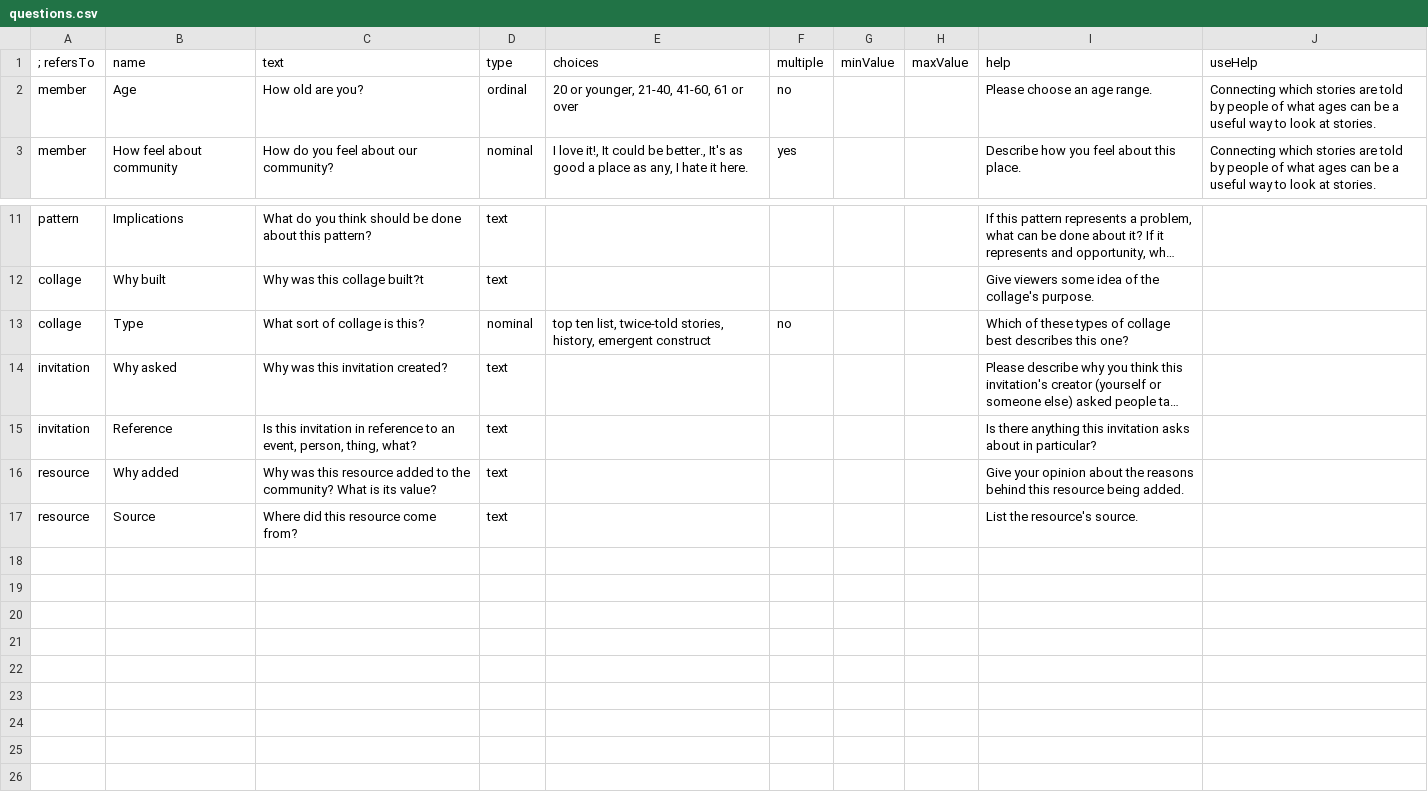
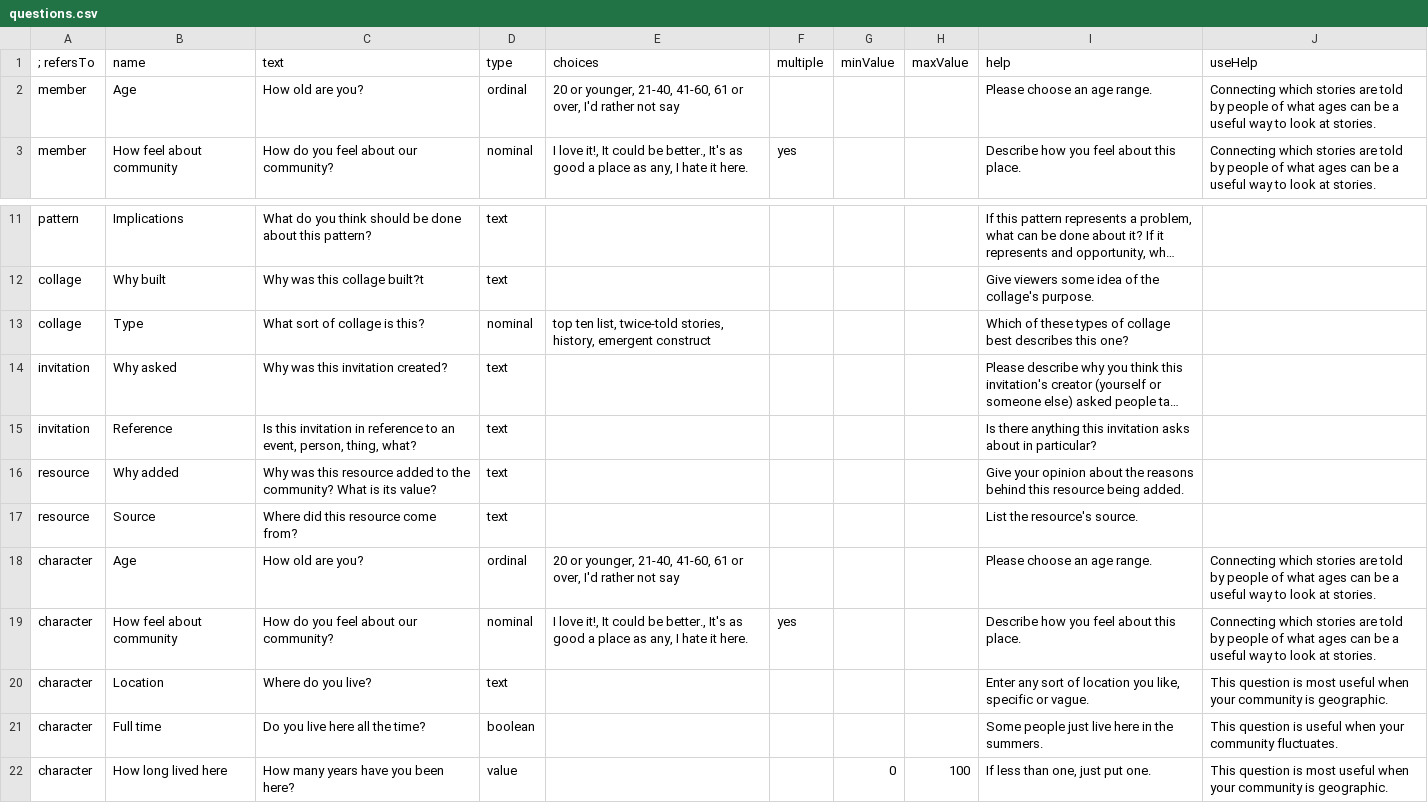
Before and after one commit to cfkurtz/rakontu, a CSV file: Rakontu/questions.csv, drawn as a sheet; only a part is shown, gaps mark what is left out; long unchanged cells end in …; the diff names each change by its address in the sheet, - before the commit and + after, or states it on an @@ line.

Commit message:
Now characters have questions, just like members (in fact they will usually be the same but the community managers can decide that). This will make it possible to query on stories told by characters with particular answers to questions. Also, characters (like questions and members) cannot be deleted, only inactivated. All of this is to keep "referential integrity" intact in the database, and also to make it easier to undo mistakes that would otherwise delete a lot of information.

```diff
--- a/Rakontu/questions.csv
+++ b/Rakontu/questions.csv
-E2 (choices): …61 or over
+E2 (choices): …61 or over, I'd rather not say
-F2 (multiple): no
+F2 (multiple): (empty)
-F13 (multiple): no
+F13 (multiple): (empty)
+row 18: character | Age | How old are you? | ordinal | 20 or younger, 21-40, 41-60, 61 or over, I'd rather not say |  |  |  | Please choose an age range. | Connecting which stories are told by people of what ages can be a useful way to look at stories.
+row 19: character | How feel about community | How do you feel about our community? | nominal | I love it!, It could be better., It's as good a place as any, I hate it here. | yes |  |  | Describe how you feel about this place. | Connecting which stories are told by people of what ages can be a useful way to look at stories.
+row 20: character | Location | Where do you live? | text |  |  |  |  | Enter any sort of location you like, specific or vague. | This question is most useful when your community is geographic.
+row 21: character | Full time | Do you live here all the time? | boolean |  |  |  |  | Some people just live here in the summers. | This question is useful when your community fluctuates.
+row 22: character | How long lived here | How many years have you been here? | value |  |  | 0 | 100 | If less than one, just put one. | This question is most useful when your community is geographic.
```
Also changed, not shown: Rakontu/help.csv, 17 other files.
